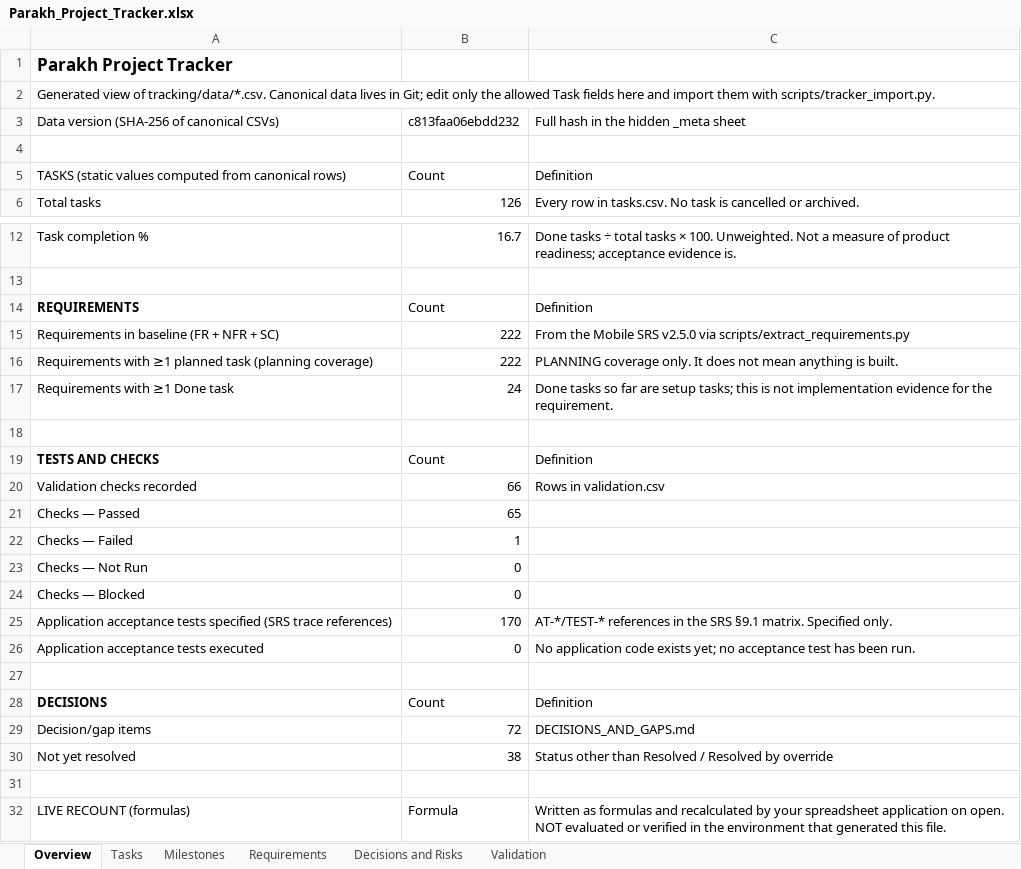
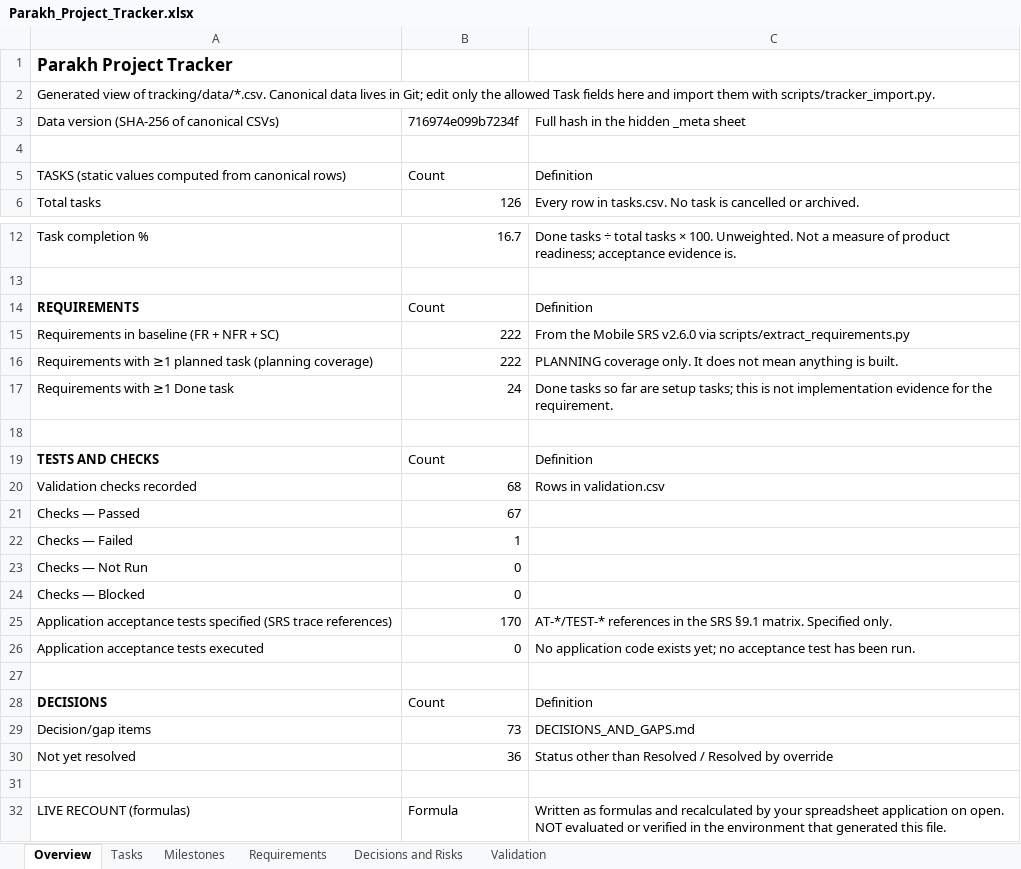
Before and after one commit to hassanjalal789/parakh-civic-tech, an Excel workbook: tracking/Parakh_Project_Tracker.xlsx, sheet Overview, drawn as a sheet; only a part is shown, gaps mark what is left out; values as stored, in another font and other column widths than the file's, no borders; the diff names each change by its address in the sheet, - before the commit and + after, or states it on an @@ line.

Commit message:
T-049, T-051: record Hassan's decisions of 11 October; Mobile SRS v2.6.0
DG-30 (first-version location: GPS, latitude, longitude and accuracy,
directional buttons, no external map or address lookup), DG-71 (a
video includes sound) and DG-72 (capture settings kept) are recorded
as his approvals, with the earlier proposals kept as written.

Mobile SRS v2.6.0 by 25 asserted edits: dated notes only, no
requirement statement changed. DG-30 conflicts with FR-PUB.24 as
written (dragging; GET /geo/reverse) and sets no start point when
location is refused: the text is unchanged and the question is opened
as TBD-M18 (DG-73) for Hassan.

DG-71 in code: a video without a sound track is refused on the phone
and by the server (400 video_sound); the camera is never muted
(VAL-071). Backend 201 tests OK; mobile Jest 237 passed.

```diff
--- a/tracking/Parakh_Project_Tracker.xlsx (sheet Overview)
+++ b/tracking/Parakh_Project_Tracker.xlsx (sheet Overview)
-B3: c813faa06ebdd232
+B3: 716974e099b7234f
-C15: …Mobile SRS v2.5.0 via scripts/extract_requirements.py
+C15: …Mobile SRS v2.6.0 via scripts/extract_requirements.py
-B20: 66
+B20: 68
-B21: 65
+B21: 67
-B29: 72
+B29: 73
-B30: 38
+B30: 36
```
Also changed, not shown: sheet Decisions and Risks, sheet Validation, sheet Tasks, sheet Requirements, sheet Milestones, 29 other files.
